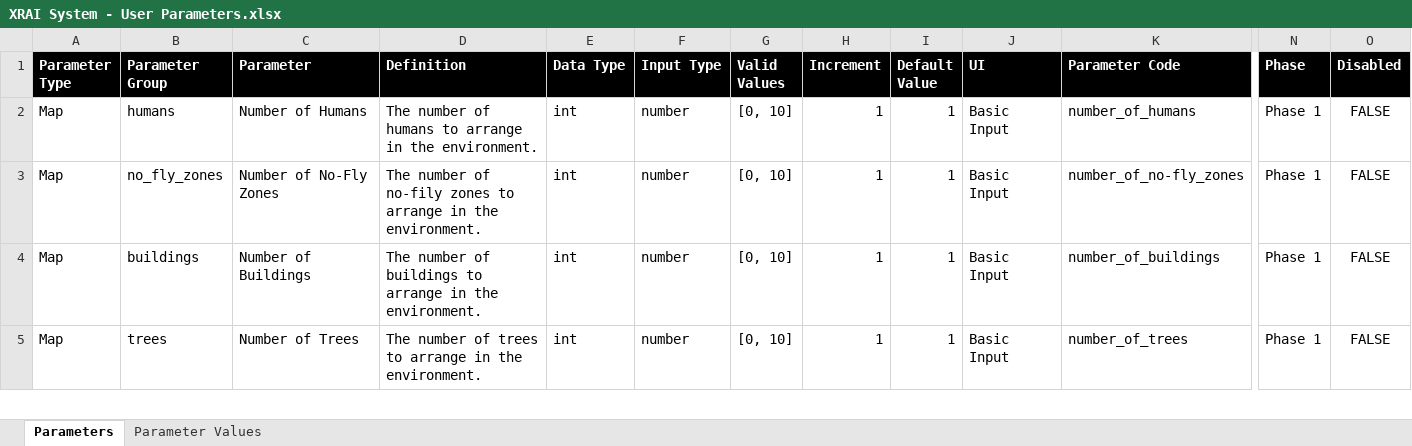
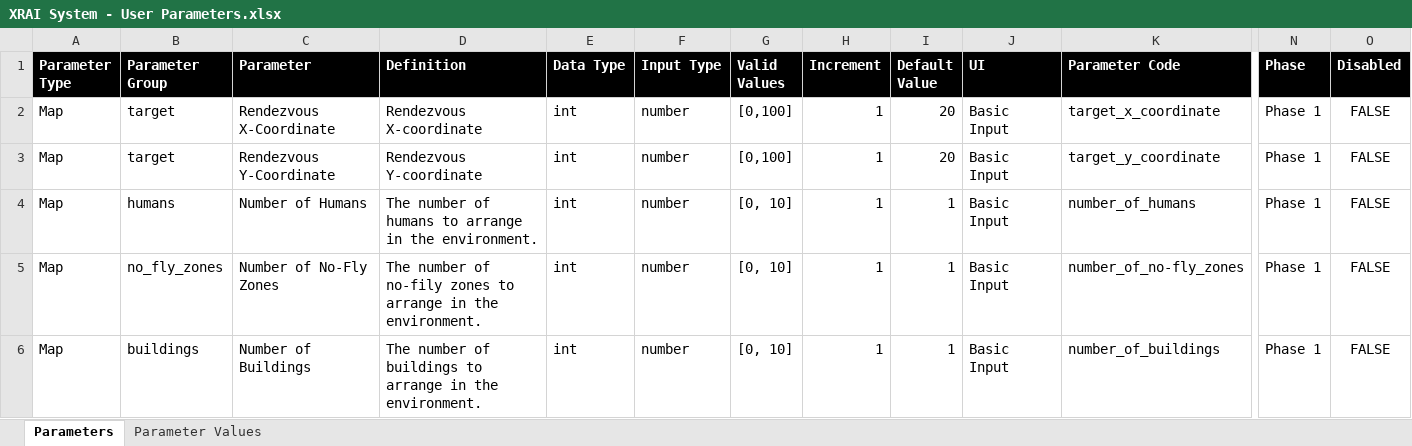
Before and after one commit to mklocinski/CapstoneTeamApp, an Excel workbook: assets/XRAI System - User Parameters.xlsx, sheet Parameters, drawn as a sheet; only a part is shown, gaps mark what is left out; the shorter side is filled out with more unchanged rows; values as stored, in another font and other column widths than the file's, no borders; rows hold the shown columns only; the diff names each change by its address in the sheet, - before the commit and + after, or states it on an @@ line.

```diff
--- a/assets/XRAI System - User Parameters.xlsx (sheet Parameters)
+++ b/assets/XRAI System - User Parameters.xlsx (sheet Parameters)
+row 2: Map | target | Rendezvous X-Coordinate | Rendezvous X-coordinate | int | number | [0,100] | 1 | 20 | Basic Input | target_x_coordinate | Phase 1 | FALSE
+row 3: Map | target | Rendezvous Y-Coordinate | Rendezvous Y-coordinate | int | number | [0,100] | 1 | 20 | Basic Input | target_y_coordinate | Phase 1 | FALSE
```
Also changed, not shown: assets/DRL Data Dictionary.xlsx, 4 other files.
